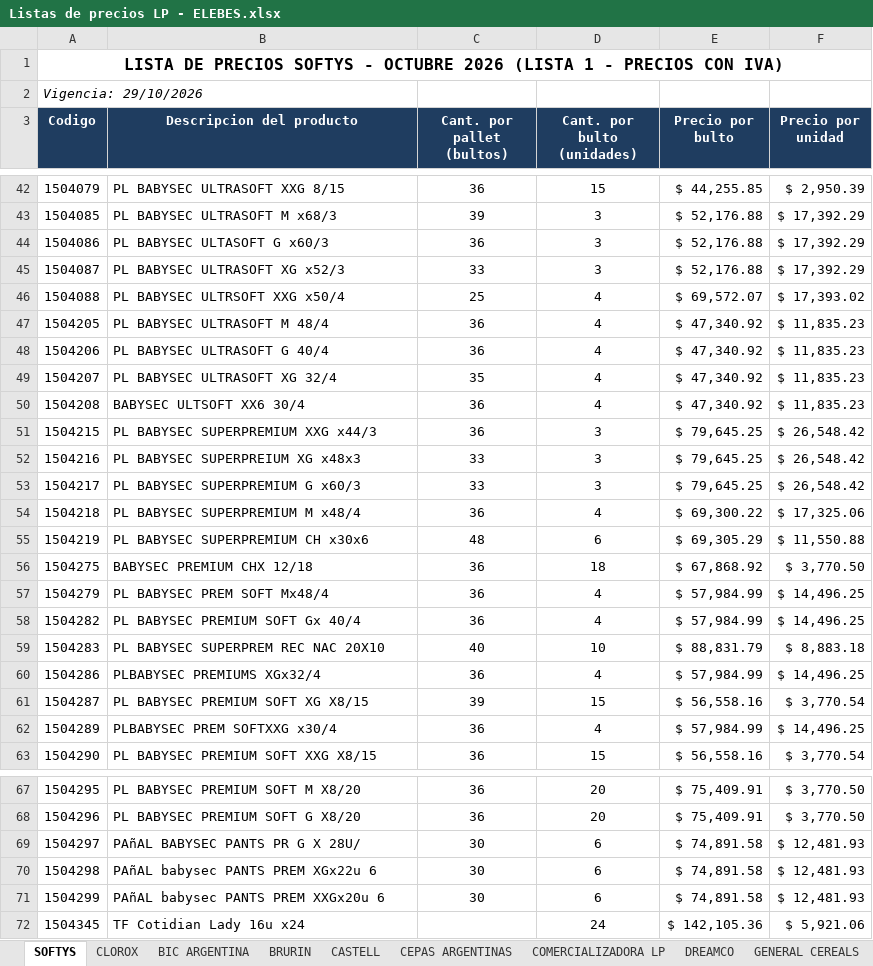
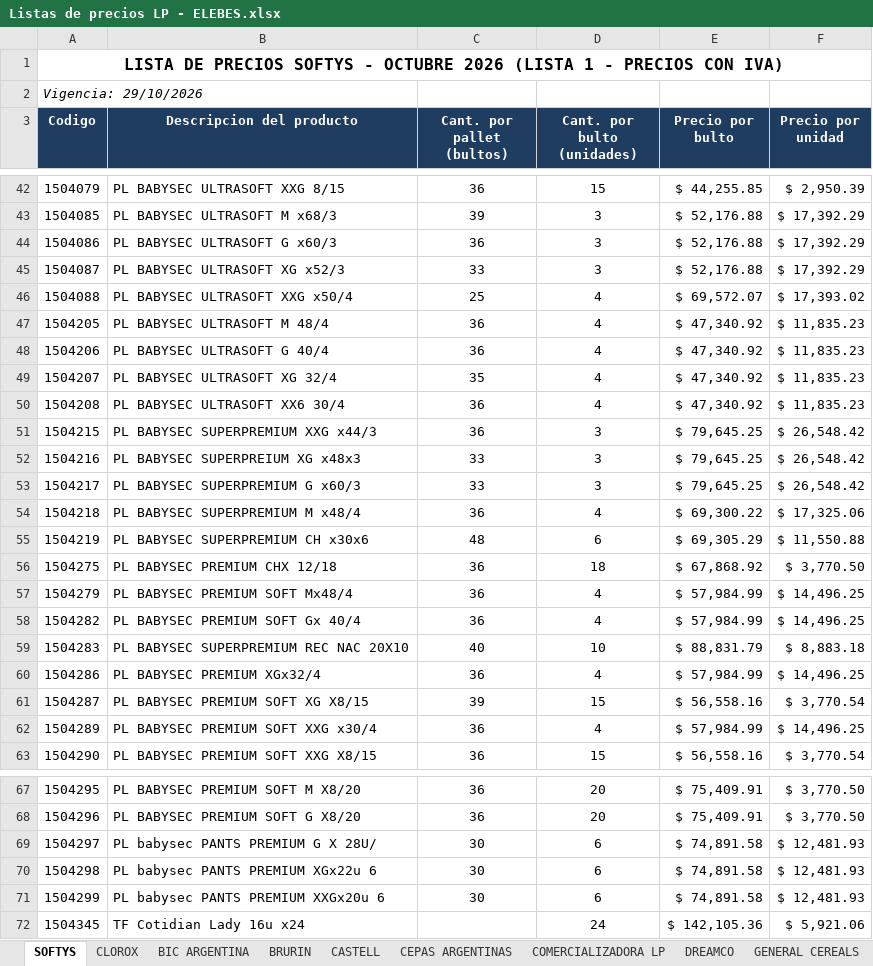
Before and after one commit to 1605-83/Lista-Precios-Octubre-2026, an Excel workbook: Listas de precios LP - ELEBES.xlsx, sheet SOFTYS, drawn as a sheet; only a part is shown, gaps mark what is left out; values as stored, in another font and other column widths than the file's, no borders; the diff covers the shown part only; the diff names each change by its address in the sheet, - before the commit and + after, or states it on an @@ line.

```diff
--- a/Listas de precios LP - ELEBES.xlsx (sheet SOFTYS)
+++ b/Listas de precios LP - ELEBES.xlsx (sheet SOFTYS)
-B44 (Descripcion del producto): PL BABYSEC ULTASOFT G x60/3
+B44 (Descripcion del producto): PL BABYSEC ULTRASOFT G x60/3
-B46 (Descripcion del producto): PL BABYSEC ULTRSOFT XXG x50/4
+B46 (Descripcion del producto): PL BABYSEC ULTRASOFT XXG x50/4
-B50 (Descripcion del producto): BABYSEC ULTSOFT XX6 30/4
+B50 (Descripcion del producto): PL BABYSEC ULTRASOFT XX6 30/4
-B56 (Descripcion del producto): BABYSEC PREMIUM CHX 12/18
+B56 (Descripcion del producto): PL BABYSEC PREMIUM CHX 12/18
-B57 (Descripcion del producto): PL BABYSEC PREM SOFT Mx48/4
+B57 (Descripcion del producto): PL BABYSEC PREMIUM SOFT Mx48/4
-B59 (Descripcion del producto): PL BABYSEC SUPERPREM REC NAC 20X10
+B59 (Descripcion del producto): PL BABYSEC SUPERPREMIUM REC NAC 20X10
-B60 (Descripcion del producto): PLBABYSEC PREMIUMS XGx32/4
+B60 (Descripcion del producto): PL BABYSEC PREMIUM XGx32/4
-B62 (Descripcion del producto): PLBABYSEC PREM SOFTXXG x30/4
+B62 (Descripcion del producto): PL BABYSEC PREMIUM SOFT XXG x30/4
-B69 (Descripcion del producto): PAñAL BABYSEC PANTS PR G X 28U/
+B69 (Descripcion del producto): PL babysec PANTS PREMIUM G X 28U/
-B70 (Descripcion del producto): PAñAL babysec PANTS PREM XGx22u 6
+B70 (Descripcion del producto): PL babysec PANTS PREMIUM XGx22u 6
-B71 (Descripcion del producto): PAñAL babysec PANTS PREM XXGx20u 6
+B71 (Descripcion del producto): PL babysec PANTS PREMIUM XXGx20u 6
```
Also changed, not shown: 3 edited cells elsewhere in this sheet, 4 other files.
